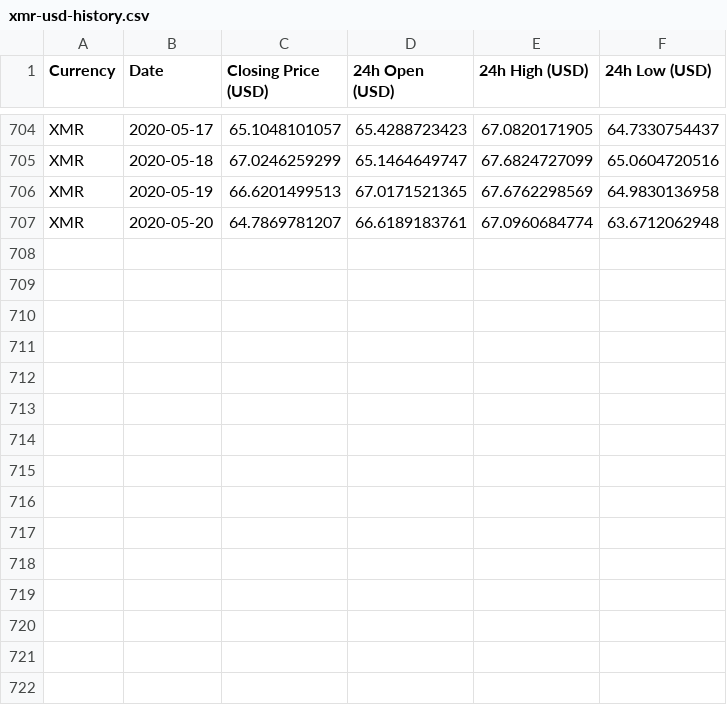
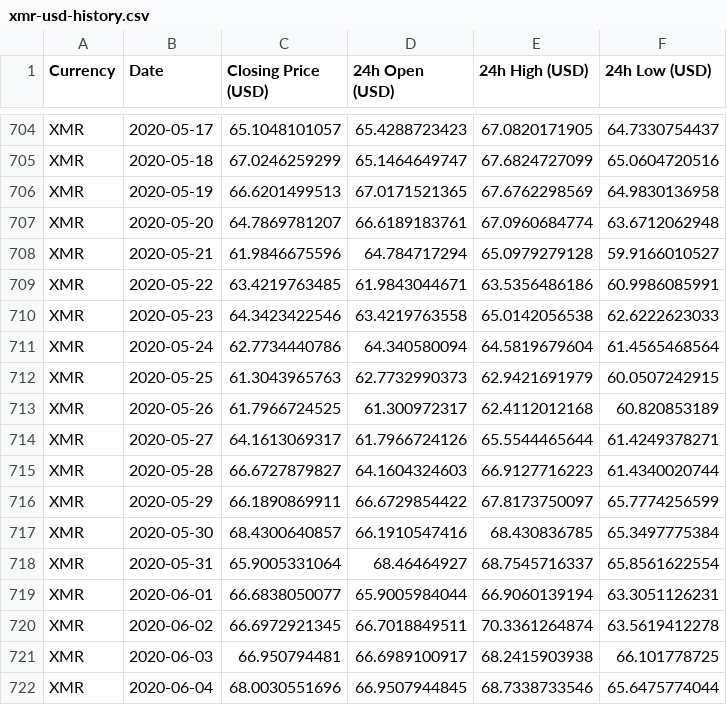
Before and after one commit to jakerber/bitbot-v1, a CSV file: datasets/xmr-usd-history.csv, drawn as a sheet; only a part is shown, gaps mark what is left out; the diff names each change by its address in the sheet, - before the commit and + after, or states it on an @@ line.

```diff
--- a/datasets/xmr-usd-history.csv
+++ b/datasets/xmr-usd-history.csv
+row 708: XMR | 2020-05-21 | 61.9846675596 | 64.784717294 | 65.0979279128 | 59.9166010527
+row 709: XMR | 2020-05-22 | 63.4219763485 | 61.9843044671 | 63.5356486186 | 60.9986085991
+row 710: XMR | 2020-05-23 | 64.3423422546 | 63.4219763558 | 65.0142056538 | 62.6222623033
+row 711: XMR | 2020-05-24 | 62.7734440786 | 64.340580094 | 64.5819679604 | 61.4565468564
+row 712: XMR | 2020-05-25 | 61.3043965763 | 62.7732990373 | 62.9421691979 | 60.0507242915
+row 713: XMR | 2020-05-26 | 61.7966724525 | 61.300972317 | 62.4112012168 | 60.820853189
+row 714: XMR | 2020-05-27 | 64.1613069317 | 61.7966724126 | 65.5544465644 | 61.4249378271
+row 715: XMR | 2020-05-28 | 66.6727879827 | 64.1604324603 | 66.9127716223 | 61.4340020744
+row 716: XMR | 2020-05-29 | 66.1890869911 | 66.6729854422 | 67.8173750097 | 65.7774256599
+row 717: XMR | 2020-05-30 | 68.4300640857 | 66.1910547416 | 68.430836785 | 65.3497775384
+row 718: XMR | 2020-05-31 | 65.9005331064 | 68.46464927 | 68.7545716337 | 65.8561622554
+row 719: XMR | 2020-06-01 | 66.6838050077 | 65.9005984044 | 66.9060139194 | 63.3051126231
+row 720: XMR | 2020-06-02 | 66.6972921345 | 66.7018849511 | 70.3361264874 | 63.5619412278
+row 721: XMR | 2020-06-03 | 66.950794481 | 66.6989100917 | 68.2415903938 | 66.101778725
+row 722: XMR | 2020-06-04 | 68.0030551696 | 66.9507944845 | 68.7338733546 | 65.6475774044
```
Also changed, not shown: datasets/ada-usd-history.csv, datasets/eos-usd-history.csv, 5 other files.
